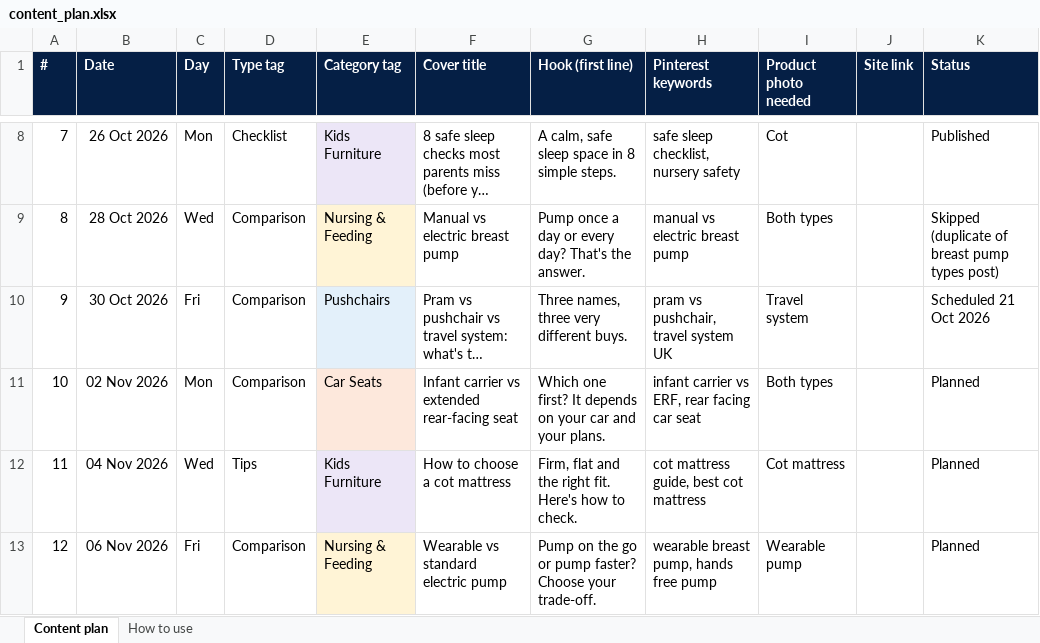
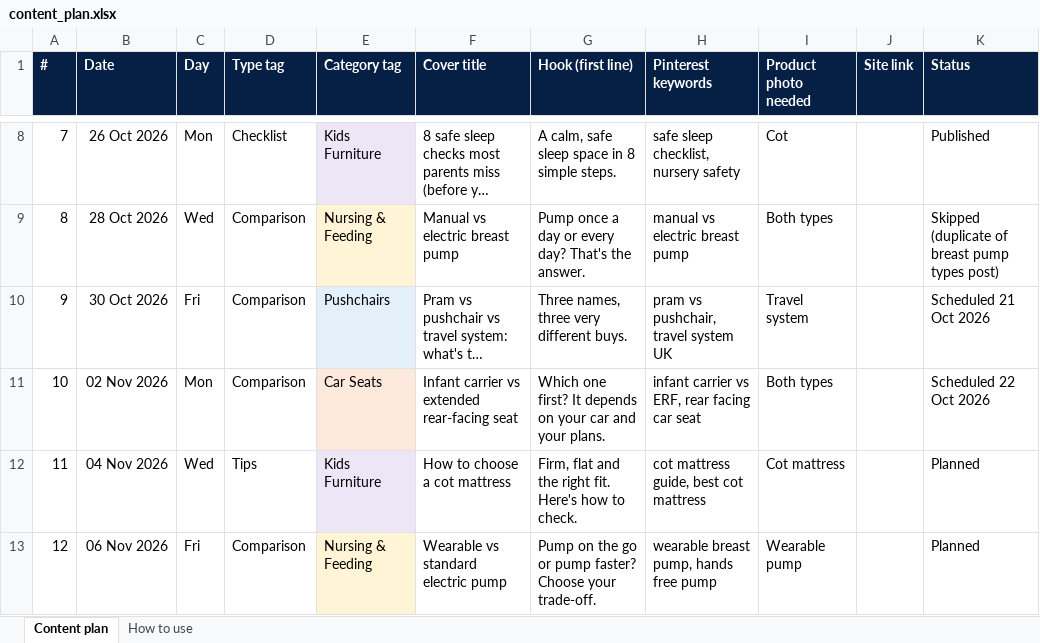
Before and after one commit to elizavetaomk/babysorted-media, an Excel workbook: plan/content_plan.xlsx, sheet Content plan, drawn as a sheet; only a part is shown, gaps mark what is left out; long unchanged cells end in …; values as stored, in another font and other column widths than the file's, no borders; the diff names each change by its address in the sheet, - before the commit and + after, or states it on an @@ line.

```diff
--- a/plan/content_plan.xlsx (sheet Content plan)
+++ b/plan/content_plan.xlsx (sheet Content plan)
-K11 (Status): Planned
+K11 (Status): Scheduled 22 Oct 2026
```
Also changed, not shown: 1 other file.
